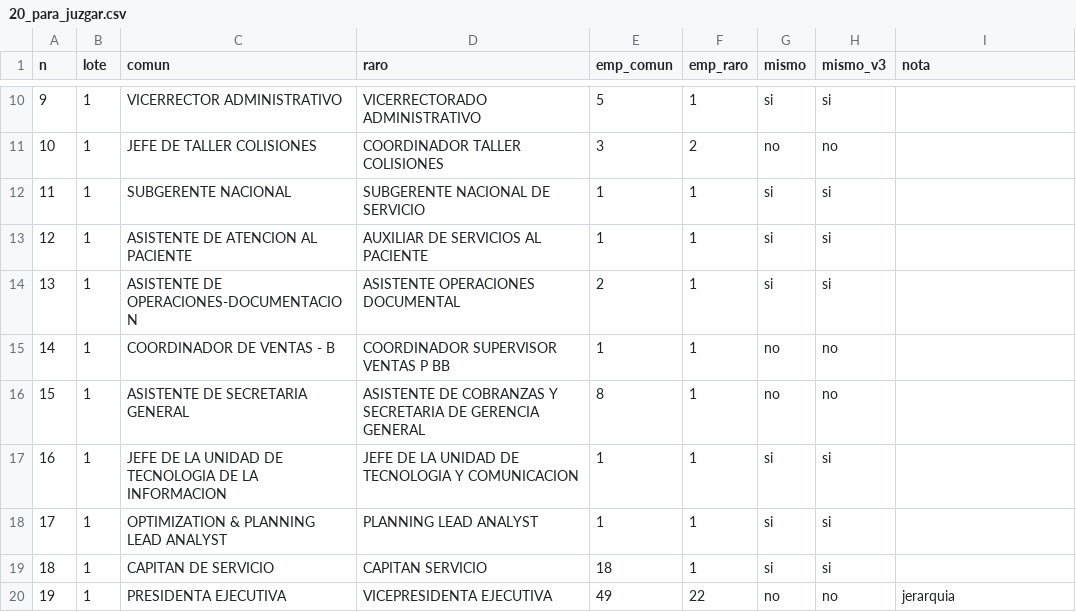
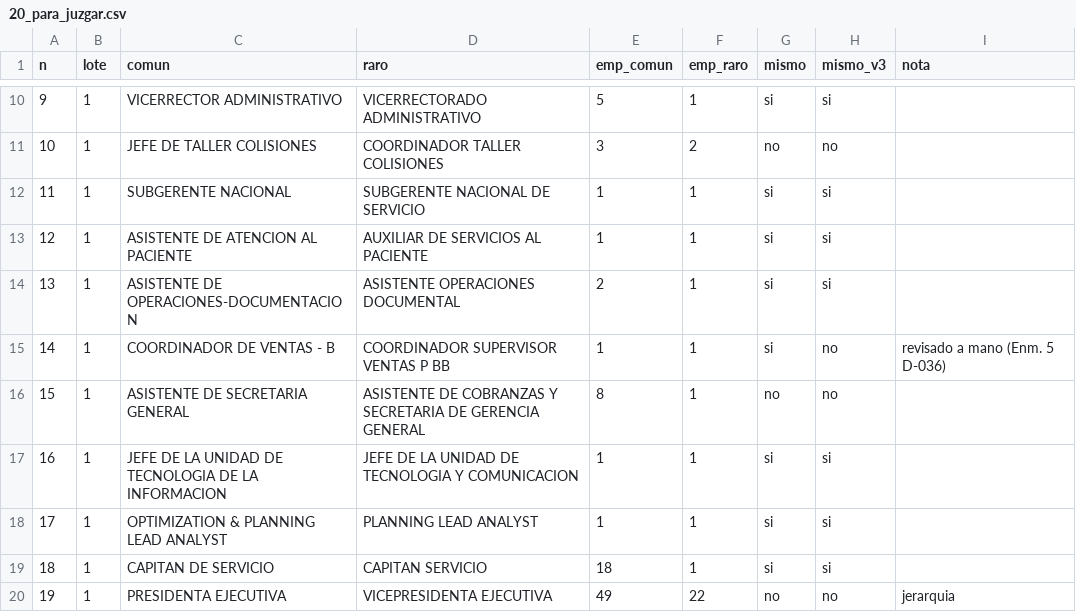
Before and after one commit to PabloAndresE/salary-benchmarking, a CSV file: research/experimentos/e2_nivel/salidas/20_para_juzgar.csv, drawn as a sheet; only a part is shown, gaps mark what is left out.

```diff
--- a/research/experimentos/e2_nivel/salidas/20_para_juzgar.csv
+++ b/research/experimentos/e2_nivel/salidas/20_para_juzgar.csv
@@ -14,3 +14,3 @@ n,lote,comun,raro,emp_comun,emp_raro,mismo,mismo_v3,nota
 13,1,ASISTENTE DE OPERACIONES-DOCUMENTACION,ASISTENTE OPERACIONES DOCUMENTAL,2,1,si,si,
-14,1,COORDINADOR DE VENTAS - B,COORDINADOR SUPERVISOR VENTAS P BB,1,1,no,no,
+14,1,COORDINADOR DE VENTAS - B,COORDINADOR SUPERVISOR VENTAS P BB,1,1,si,no,revisado a mano (Enm. 5 D-036)
 15,1,ASISTENTE DE SECRETARIA GENERAL,ASISTENTE DE COBRANZAS Y SECRETARIA DE GERENCIA GENERAL,8,1,no,no,
```
Also changed, not shown: research/experimentos/e2_nivel/salidas/23_revisar_grado.csv, 1 other file.
